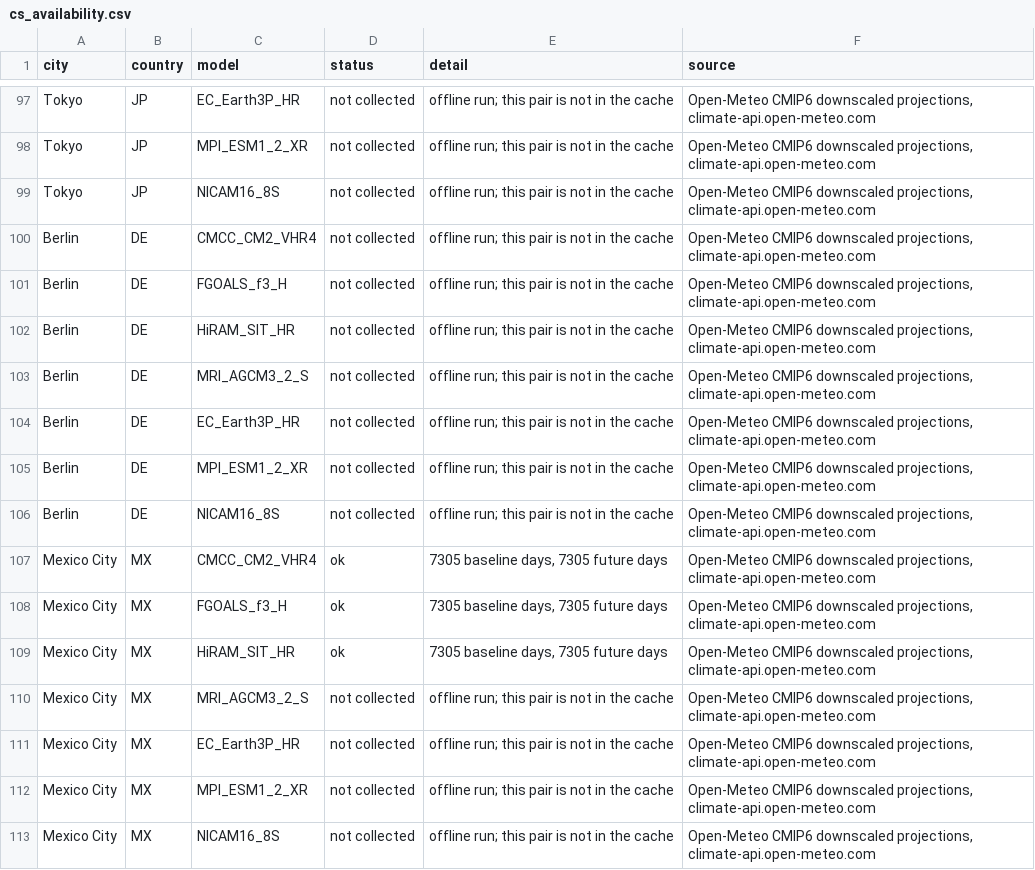
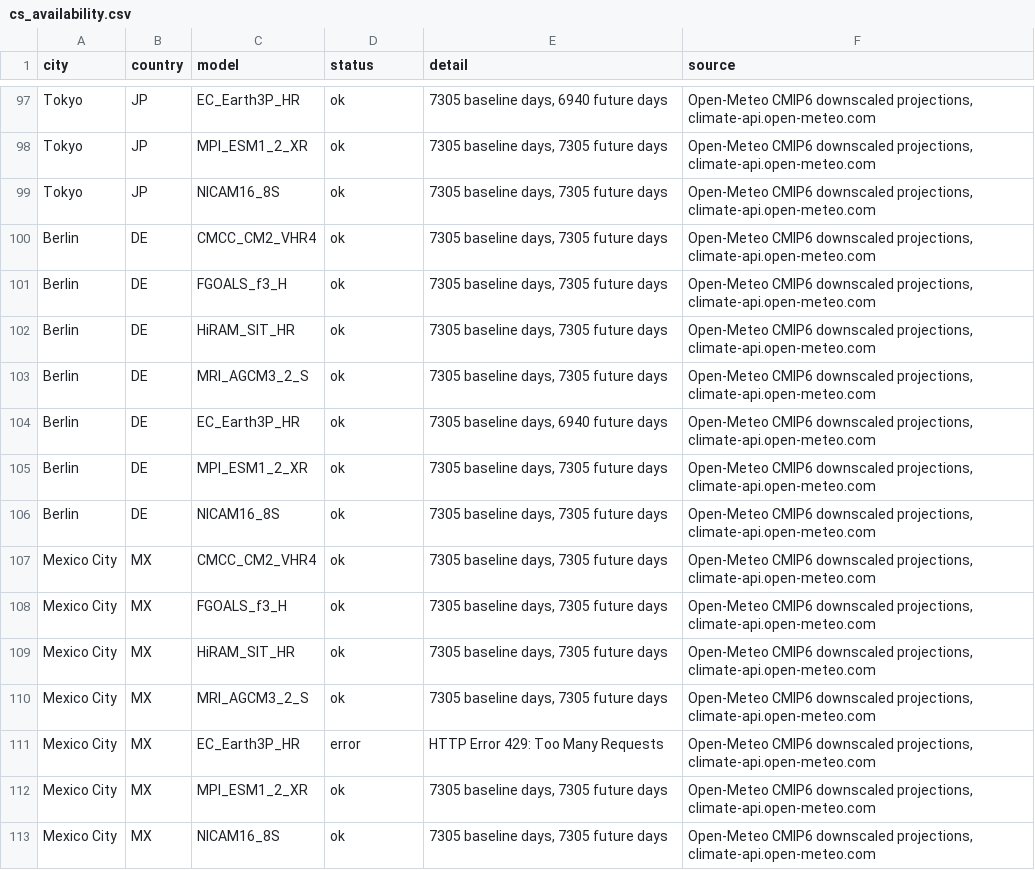
Before and after one commit to allanninal/allanninal-portfolio, a CSV file: data/global-climate-spread/cs_availability.csv, drawn as a sheet; only a part is shown, gaps mark what is left out; the diff covers the shown part only; the diff names each change by its address in the sheet, - before the commit and + after, or states it on an @@ line.

```diff
--- a/data/global-climate-spread/cs_availability.csv
+++ b/data/global-climate-spread/cs_availability.csv
-D97:D106 (status): not collected
+D97:D106 (status): ok
-E97 (detail): offline run; this pair is not in the cache
+E97 (detail): 7305 baseline days, 6940 future days
-E98:E103 (detail): offline run; this pair is not in the cache
+E98:E103 (detail): 7305 baseline days, 7305 future days
-E104 (detail): offline run; this pair is not in the cache
+E104 (detail): 7305 baseline days, 6940 future days
-E105:E106 (detail): offline run; this pair is not in the cache
+E105:E106 (detail): 7305 baseline days, 7305 future days
-D110 (status): not collected
+D110 (status): ok
-E110 (detail): offline run; this pair is not in the cache
+E110 (detail): 7305 baseline days, 7305 future days
-D111 (status): not collected
+D111 (status): error
-E111 (detail): offline run; this pair is not in the cache
+E111 (detail): HTTP Error 429: Too Many Requests
-D112:D113 (status): not collected
+D112:D113 (status): ok
-E112:E113 (detail): offline run; this pair is not in the cache
+E112:E113 (detail): 7305 baseline days, 7305 future days
```
Also changed, not shown: 54 edited cells elsewhere in this file, data/global-climate-spread/cs_city.csv, data/global-climate-spread/cs_coverage.csv, 9 other files.
